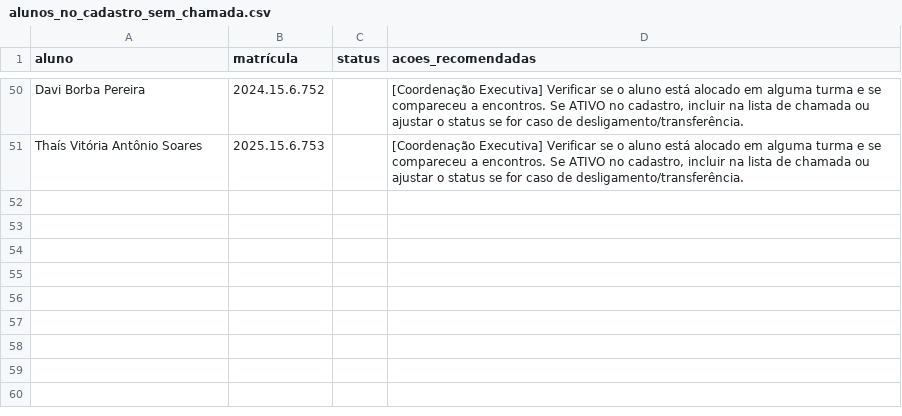
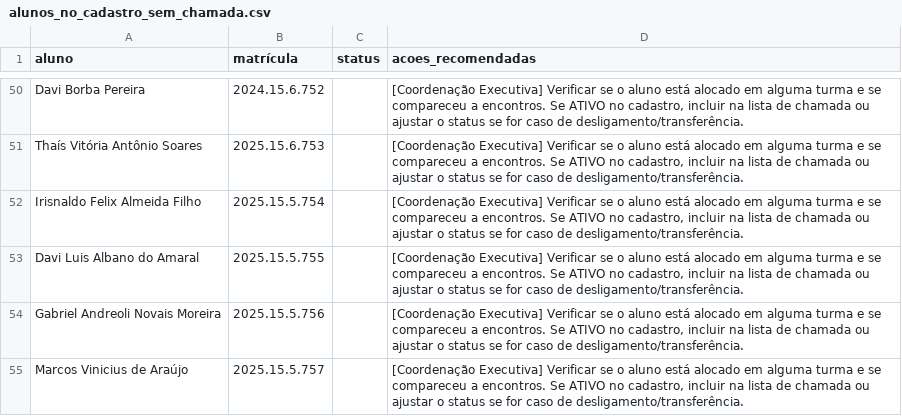
Before and after one commit to ProgramaFuturoCientista/relatorio-pfc, a CSV file: auditoria/alunos_no_cadastro_sem_chamada.csv, drawn as a sheet; only a part is shown, gaps mark what is left out; the diff names each change by its address in the sheet, - before the commit and + after, or states it on an @@ line.

```diff
--- a/auditoria/alunos_no_cadastro_sem_chamada.csv
+++ b/auditoria/alunos_no_cadastro_sem_chamada.csv
+row 52: Irisnaldo Felix Almeida Filho | 2025.15.5.754 |  | [Coordenação Executiva] Verificar se o aluno está alocado em alguma turma e se compareceu a encontros. Se ATIVO no cadastro, incluir na lista de chamada ou ajustar o status se for caso de desligamento/transferência.
+row 53: Davi Luis Albano do Amaral | 2025.15.5.755 |  | [Coordenação Executiva] Verificar se o aluno está alocado em alguma turma e se compareceu a encontros. Se ATIVO no cadastro, incluir na lista de chamada ou ajustar o status se for caso de desligamento/transferência.
+row 54: Gabriel Andreoli Novais Moreira | 2025.15.5.756 |  | [Coordenação Executiva] Verificar se o aluno está alocado em alguma turma e se compareceu a encontros. Se ATIVO no cadastro, incluir na lista de chamada ou ajustar o status se for caso de desligamento/transferência.
+row 55: Marcos Vinicius de Araújo | 2025.15.5.757 |  | [Coordenação Executiva] Verificar se o aluno está alocado em alguma turma e se compareceu a encontros. Se ATIVO no cadastro, incluir na lista de chamada ou ajustar o status se for caso de desligamento/transferência.
```
Also changed, not shown: auditoria/inconsistencias.csv, 13 other files.
